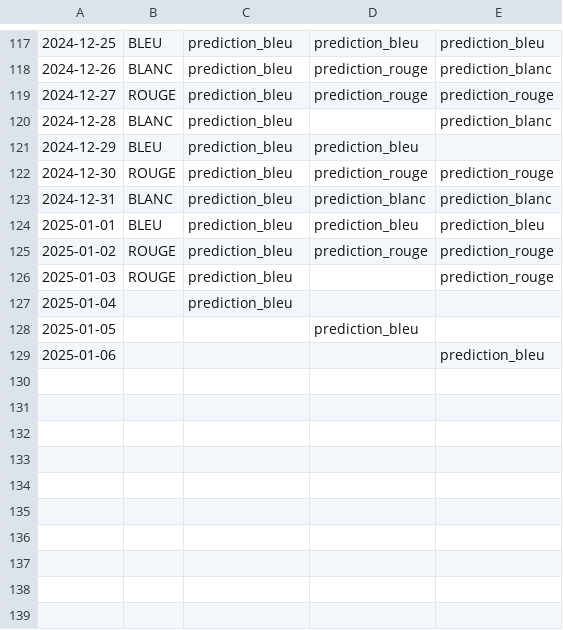
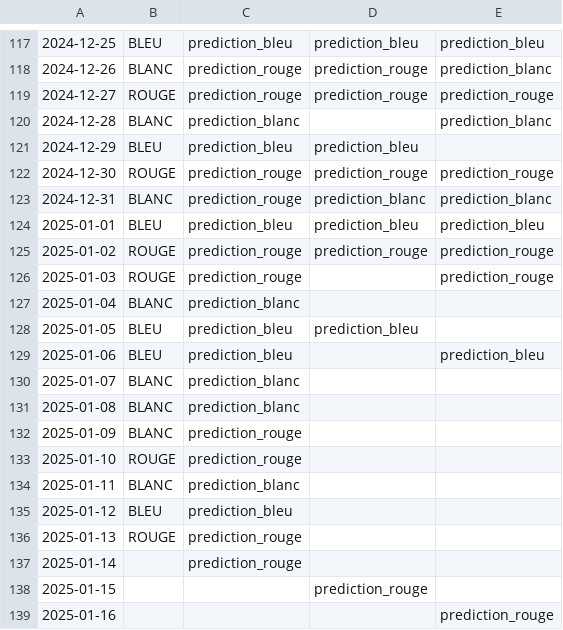
Before and after one commit to dataforgoodfr/energetic-stress-production, a CSV file: data/gold/our_tempo_prediction.csv, drawn as a sheet; only a part is shown, gaps mark what is left out; the diff covers the shown part only.

```diff
--- a/data/gold/our_tempo_prediction.csv
+++ b/data/gold/our_tempo_prediction.csv
@@ -117,13 +117,23 @@
 2024-12-25,BLEU,prediction_bleu,prediction_bleu,prediction_bleu
-2024-12-26,BLANC,prediction_bleu,prediction_rouge,prediction_blanc
-2024-12-27,ROUGE,prediction_bleu,prediction_rouge,prediction_rouge
-2024-12-28,BLANC,prediction_bleu,,prediction_blanc
+2024-12-26,BLANC,prediction_rouge,prediction_rouge,prediction_blanc
+2024-12-27,ROUGE,prediction_rouge,prediction_rouge,prediction_rouge
+2024-12-28,BLANC,prediction_blanc,,prediction_blanc
 2024-12-29,BLEU,prediction_bleu,prediction_bleu,
-2024-12-30,ROUGE,prediction_bleu,prediction_rouge,prediction_rouge
-2024-12-31,BLANC,prediction_bleu,prediction_blanc,prediction_blanc
+2024-12-30,ROUGE,prediction_rouge,prediction_rouge,prediction_rouge
+2024-12-31,BLANC,prediction_rouge,prediction_blanc,prediction_blanc
 2025-01-01,BLEU,prediction_bleu,prediction_bleu,prediction_bleu
-2025-01-02,ROUGE,prediction_bleu,prediction_rouge,prediction_rouge
-2025-01-03,ROUGE,prediction_bleu,,prediction_rouge
-2025-01-04,,prediction_bleu,,
-2025-01-05,,,prediction_bleu,
-2025-01-06,,,,prediction_bleu
+2025-01-02,ROUGE,prediction_rouge,prediction_rouge,prediction_rouge
+2025-01-03,ROUGE,prediction_rouge,,prediction_rouge
+2025-01-04,BLANC,prediction_blanc,,
+2025-01-05,BLEU,prediction_bleu,prediction_bleu,
+2025-01-06,BLEU,prediction_bleu,,prediction_bleu
+2025-01-07,BLANC,prediction_blanc,,
+2025-01-08,BLANC,prediction_blanc,,
+2025-01-09,BLANC,prediction_rouge,,
+2025-01-10,ROUGE,prediction_rouge,,
+2025-01-11,BLANC,prediction_blanc,,
+2025-01-12,BLEU,prediction_bleu,,
+2025-01-13,ROUGE,prediction_rouge,,
+2025-01-14,,prediction_rouge,,
+2025-01-15,,,prediction_rouge,
+2025-01-16,,,,prediction_rouge
```
Also changed, not shown: 23 edited cells elsewhere in this file, 2 other files.
